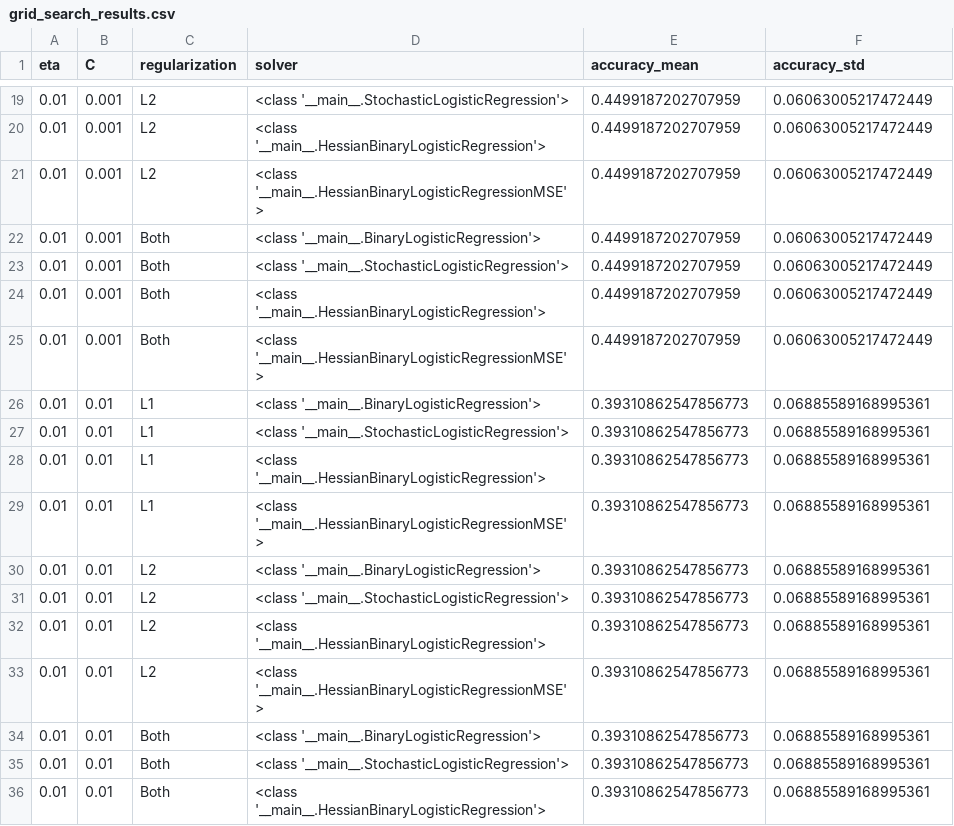
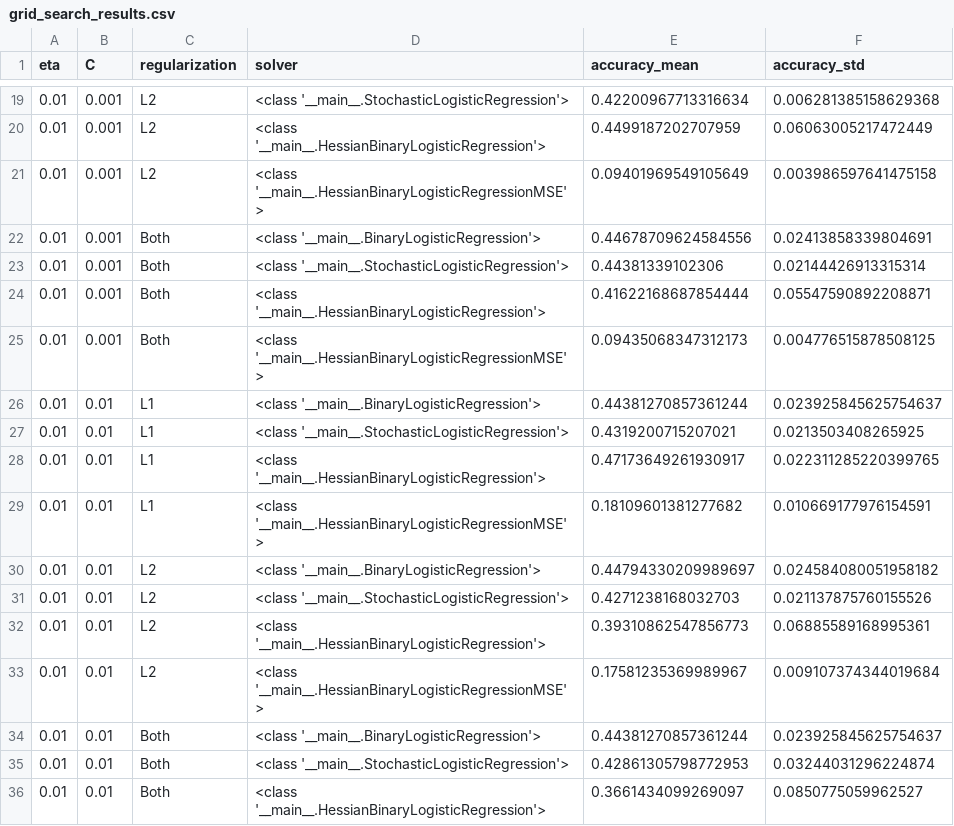
Before and after one commit to colew658/custom_logistic_regression, a CSV file: grid_search_results.csv, drawn as a sheet; only a part is shown, gaps mark what is left out; the diff covers the shown part only.

```diff
--- a/grid_search_results.csv
+++ b/grid_search_results.csv
@@ -19,18 +19,18 @@ eta,C,regularization,solver,accuracy_mean,accuracy_std
-0.01,0.001,L2,<class '__main__.StochasticLogisticRegression'>,0.4499187202707959,0.06063005217472449
+0.01,0.001,L2,<class '__main__.StochasticLogisticRegression'>,0.42200967713316634,0.006281385158629368
 0.01,0.001,L2,<class '__main__.HessianBinaryLogisticRegression'>,0.4499187202707959,0.06063005217472449
-0.01,0.001,L2,<class '__main__.HessianBinaryLogisticRegressionMSE'>,0.4499187202707959,0.06063005217472449
-0.01,0.001,Both,<class '__main__.BinaryLogisticRegression'>,0.4499187202707959,0.06063005217472449
-0.01,0.001,Both,<class '__main__.StochasticLogisticRegression'>,0.4499187202707959,0.06063005217472449
-0.01,0.001,Both,<class '__main__.HessianBinaryLogisticRegression'>,0.4499187202707959,0.06063005217472449
-0.01,0.001,Both,<class '__main__.HessianBinaryLogisticRegressionMSE'>,0.4499187202707959,0.06063005217472449
-0.01,0.01,L1,<class '__main__.BinaryLogisticRegression'>,0.39310862547856773,0.06885589168995361
-0.01,0.01,L1,<class '__main__.StochasticLogisticRegression'>,0.39310862547856773,0.06885589168995361
-0.01,0.01,L1,<class '__main__.HessianBinaryLogisticRegression'>,0.39310862547856773,0.06885589168995361
-0.01,0.01,L1,<class '__main__.HessianBinaryLogisticRegressionMSE'>,0.39310862547856773,0.06885589168995361
-0.01,0.01,L2,<class '__main__.BinaryLogisticRegression'>,0.39310862547856773,0.06885589168995361
-0.01,0.01,L2,<class '__main__.StochasticLogisticRegression'>,0.39310862547856773,0.06885589168995361
+0.01,0.001,L2,<class '__main__.HessianBinaryLogisticRegressionMSE'>,0.09401969549105649,0.003986597641475158
+0.01,0.001,Both,<class '__main__.BinaryLogisticRegression'>,0.44678709624584556,0.02413858339804691
+0.01,0.001,Both,<class '__main__.StochasticLogisticRegression'>,0.44381339102306,0.02144426913315314
+0.01,0.001,Both,<class '__main__.HessianBinaryLogisticRegression'>,0.41622168687854444,0.05547590892208871
+0.01,0.001,Both,<class '__main__.HessianBinaryLogisticRegressionMSE'>,0.09435068347312173,0.004776515878508125
+0.01,0.01,L1,<class '__main__.BinaryLogisticRegression'>,0.44381270857361244,0.023925845625754637
+0.01,0.01,L1,<class '__main__.StochasticLogisticRegression'>,0.4319200715207021,0.0213503408265925
+0.01,0.01,L1,<class '__main__.HessianBinaryLogisticRegression'>,0.47173649261930917,0.022311285220399765
+0.01,0.01,L1,<class '__main__.HessianBinaryLogisticRegressionMSE'>,0.18109601381277682,0.010669177976154591
+0.01,0.01,L2,<class '__main__.BinaryLogisticRegression'>,0.44794330209989697,0.024584080051958182
+0.01,0.01,L2,<class '__main__.StochasticLogisticRegression'>,0.4271238168032703,0.021137875760155526
 0.01,0.01,L2,<class '__main__.HessianBinaryLogisticRegression'>,0.39310862547856773,0.06885589168995361
-0.01,0.01,L2,<class '__main__.HessianBinaryLogisticRegressionMSE'>,0.39310862547856773,0.06885589168995361
-0.01,0.01,Both,<class '__main__.BinaryLogisticRegression'>,0.39310862547856773,0.06885589168995361
-0.01,0.01,Both,<class '__main__.StochasticLogisticRegression'>,0.39310862547856773,0.06885589168995361
-0.01,0.01,Both,<class '__main__.HessianBinaryLogisticRegression'>,0.39310862547856773,0.06885589168995361
+0.01,0.01,L2,<class '__main__.HessianBinaryLogisticRegressionMSE'>,0.17581235369989967,0.009107374344019684
+0.01,0.01,Both,<class '__main__.BinaryLogisticRegression'>,0.44381270857361244,0.023925845625754637
+0.01,0.01,Both,<class '__main__.StochasticLogisticRegression'>,0.42861305798772953,0.03244031296224874
+0.01,0.01,Both,<class '__main__.HessianBinaryLogisticRegression'>,0.3661434099269097,0.0850775059962527
```
Also changed, not shown: 166 edited cells elsewhere in this file.
